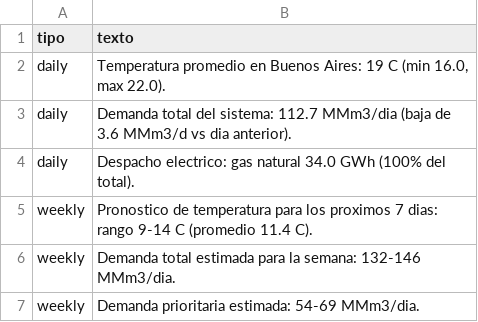
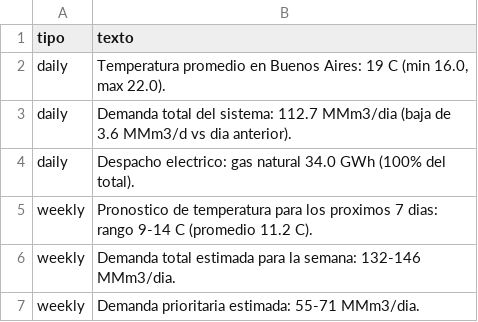
Before and after one commit to mpodeley/estado-del-sistema, a CSV file: public/data/comments.csv, drawn as a sheet.

```diff
--- a/public/data/comments.csv
+++ b/public/data/comments.csv
@@ -4,4 +4,4 @@ daily,Demanda total del sistema: 112.7 MMm3/dia (baja de 3.6 MMm3/d vs dia anter
 daily,Despacho electrico: gas natural 34.0 GWh (100% del total).
-weekly,Pronostico de temperatura para los proximos 7 dias: rango 9-14 C (promedio 11.4 C).
+weekly,Pronostico de temperatura para los proximos 7 dias: rango 9-14 C (promedio 11.2 C).
 weekly,Demanda total estimada para la semana: 132-146 MMm3/dia.
-weekly,Demanda prioritaria estimada: 54-69 MMm3/dia.
+weekly,Demanda prioritaria estimada: 55-71 MMm3/dia.
```
Also changed, not shown: public/data/forecast_backtest.csv, 17 other files.
